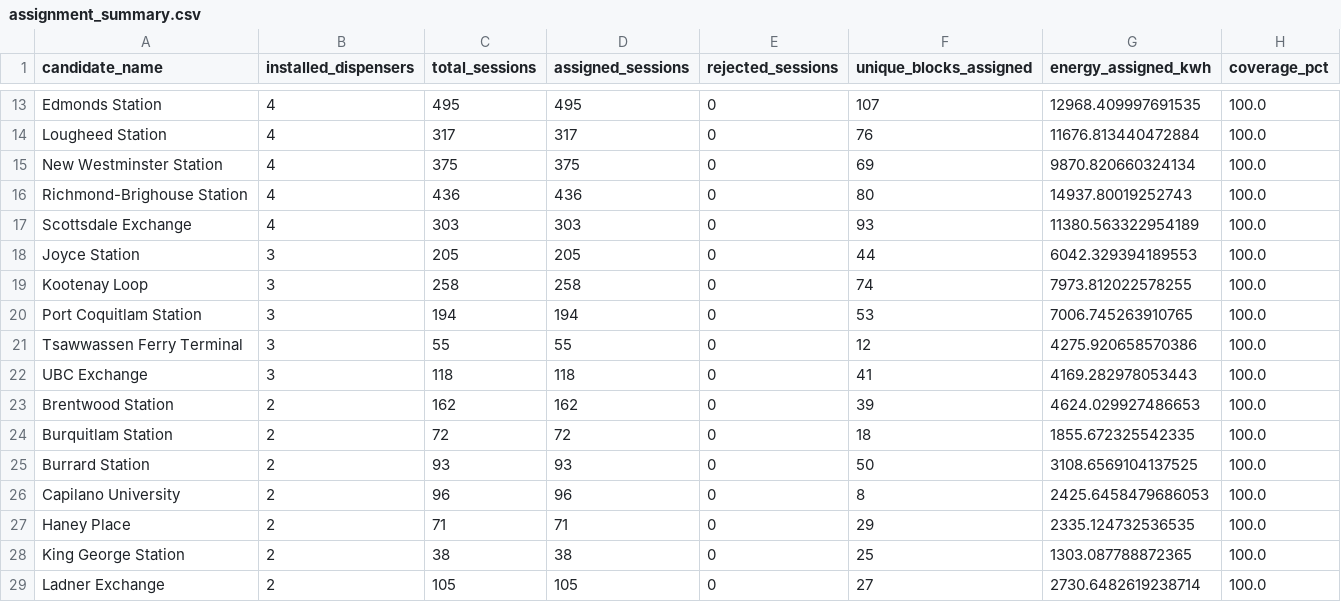
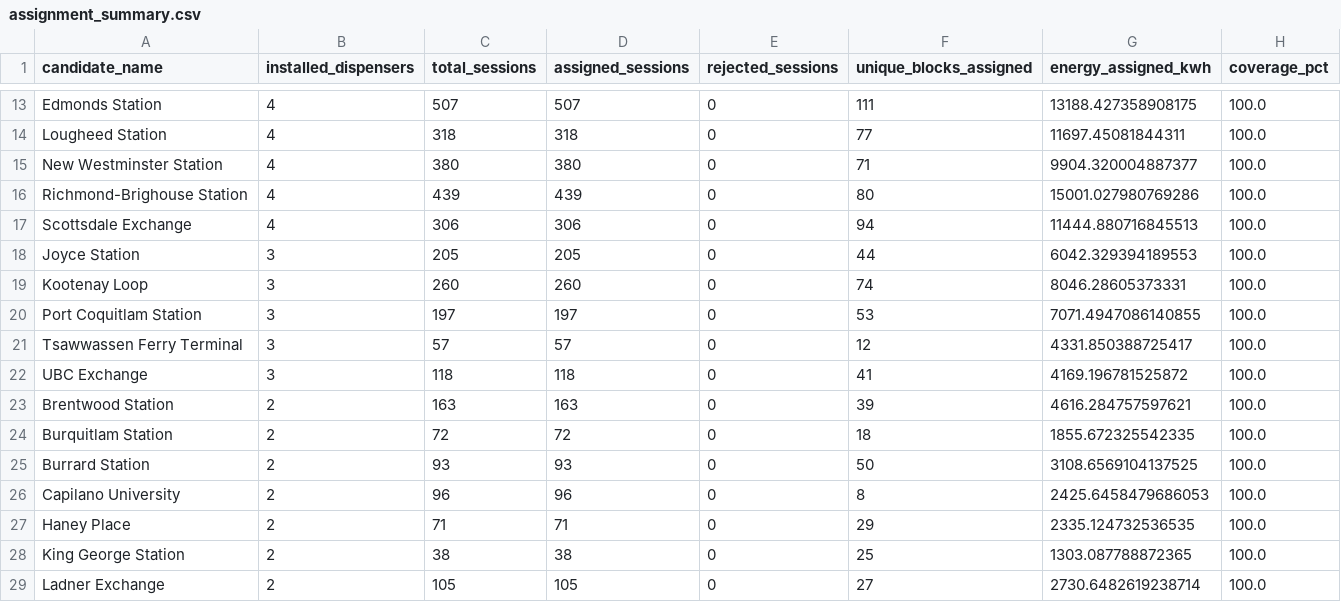
Before and after one commit to ytangCMBC/energy_model_dashboard_demo_1, a CSV file: data/processed/onroute_fcfs_scenarios/61991f0808aa/assignment_summary.csv, drawn as a sheet; only a part is shown, gaps mark what is left out; the diff covers the shown part only; the diff names each change by its address in the sheet, - before the commit and + after, or states it on an @@ line.

```diff
--- a/data/processed/onroute_fcfs_scenarios/61991f0808aa/assignment_summary.csv
+++ b/data/processed/onroute_fcfs_scenarios/61991f0808aa/assignment_summary.csv
-C13 (total_sessions): 495
+C13 (total_sessions): 507
-D13 (assigned_sessions): 495
+D13 (assigned_sessions): 507
-F13 (unique_blocks_assigned): 107
+F13 (unique_blocks_assigned): 111
-G13 (energy_assigned_kwh): 12968.409997691535
+G13 (energy_assigned_kwh): 13188.427358908175
-C14 (total_sessions): 317
+C14 (total_sessions): 318
-D14 (assigned_sessions): 317
+D14 (assigned_sessions): 318
-F14 (unique_blocks_assigned): 76
+F14 (unique_blocks_assigned): 77
-G14 (energy_assigned_kwh): 11676.813440472884
+G14 (energy_assigned_kwh): 11697.45081844311
-C15 (total_sessions): 375
+C15 (total_sessions): 380
-D15 (assigned_sessions): 375
+D15 (assigned_sessions): 380
-F15 (unique_blocks_assigned): 69
+F15 (unique_blocks_assigned): 71
-G15 (energy_assigned_kwh): 9870.820660324134
+G15 (energy_assigned_kwh): 9904.320004887377
-C16 (total_sessions): 436
+C16 (total_sessions): 439
-D16 (assigned_sessions): 436
+D16 (assigned_sessions): 439
-G16 (energy_assigned_kwh): 14937.80019252743
+G16 (energy_assigned_kwh): 15001.027980769286
-C17 (total_sessions): 303
+C17 (total_sessions): 306
-D17 (assigned_sessions): 303
+D17 (assigned_sessions): 306
-F17 (unique_blocks_assigned): 93
+F17 (unique_blocks_assigned): 94
-G17 (energy_assigned_kwh): 11380.563322954189
+G17 (energy_assigned_kwh): 11444.880716845513
-C19 (total_sessions): 258
+C19 (total_sessions): 260
-D19 (assigned_sessions): 258
+D19 (assigned_sessions): 260
-G19 (energy_assigned_kwh): 7973.812022578255
+G19 (energy_assigned_kwh): 8046.28605373331
-C20 (total_sessions): 194
+C20 (total_sessions): 197
-D20 (assigned_sessions): 194
+D20 (assigned_sessions): 197
-G20 (energy_assigned_kwh): 7006.745263910765
+G20 (energy_assigned_kwh): 7071.4947086140855
-C21 (total_sessions): 55
+C21 (total_sessions): 57
-D21 (assigned_sessions): 55
+D21 (assigned_sessions): 57
-G21 (energy_assigned_kwh): 4275.920658570386
+G21 (energy_assigned_kwh): 4331.850388725417
-G22 (energy_assigned_kwh): 4169.282978053443
+G22 (energy_assigned_kwh): 4169.196781525872
-C23 (total_sessions): 162
+C23 (total_sessions): 163
-D23 (assigned_sessions): 162
+D23 (assigned_sessions): 163
-G23 (energy_assigned_kwh): 4624.029927486653
+G23 (energy_assigned_kwh): 4616.284757597621
```
Also changed, not shown: 33 edited cells elsewhere in this file, 9 other files.
